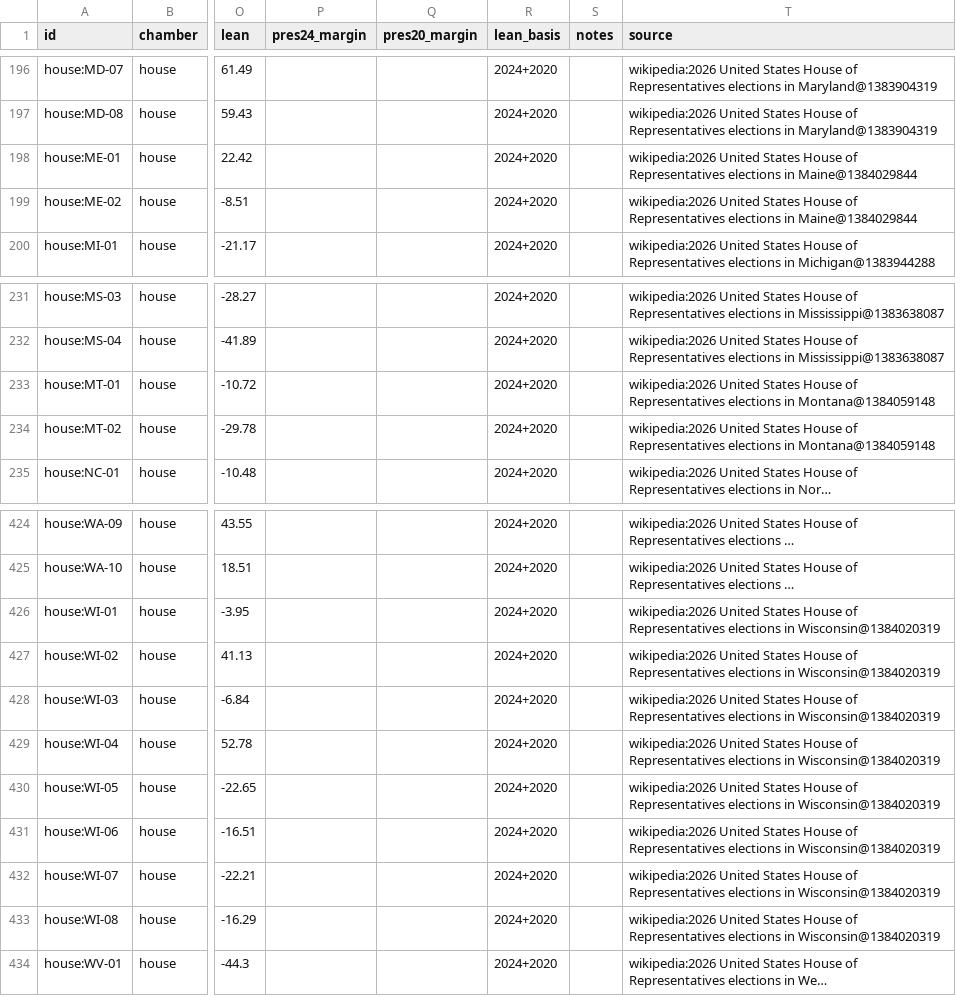
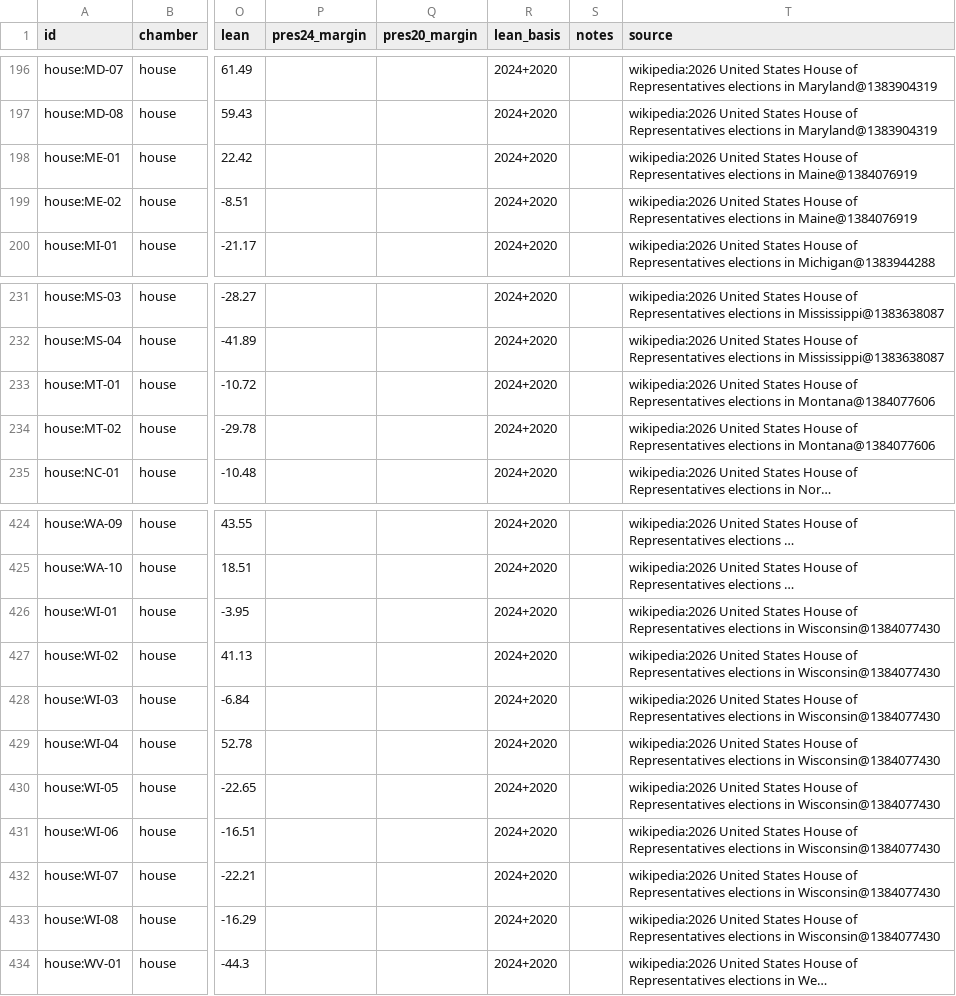
Before and after one commit to KaraZajac/MIDTERMS2026, a CSV file: data/races/house.csv, drawn as a sheet; only a part is shown, gaps mark what is left out; long unchanged cells end in …; the diff names each change by its address in the sheet, - before the commit and + after, or states it on an @@ line.

```diff
--- a/data/races/house.csv
+++ b/data/races/house.csv
-T198:T199 (source): …elections in Maine@1384029844
+T198:T199 (source): …elections in Maine@1384076919
-T233:T234 (source): …elections in Montana@1384059148
+T233:T234 (source): …elections in Montana@1384077606
-T426:T433 (source): …elections in Wisconsin@1384020319
+T426:T433 (source): …elections in Wisconsin@1384077430
```
Also changed, not shown: data/polls/races.csv, data/races/governor.csv, 9 other files.
